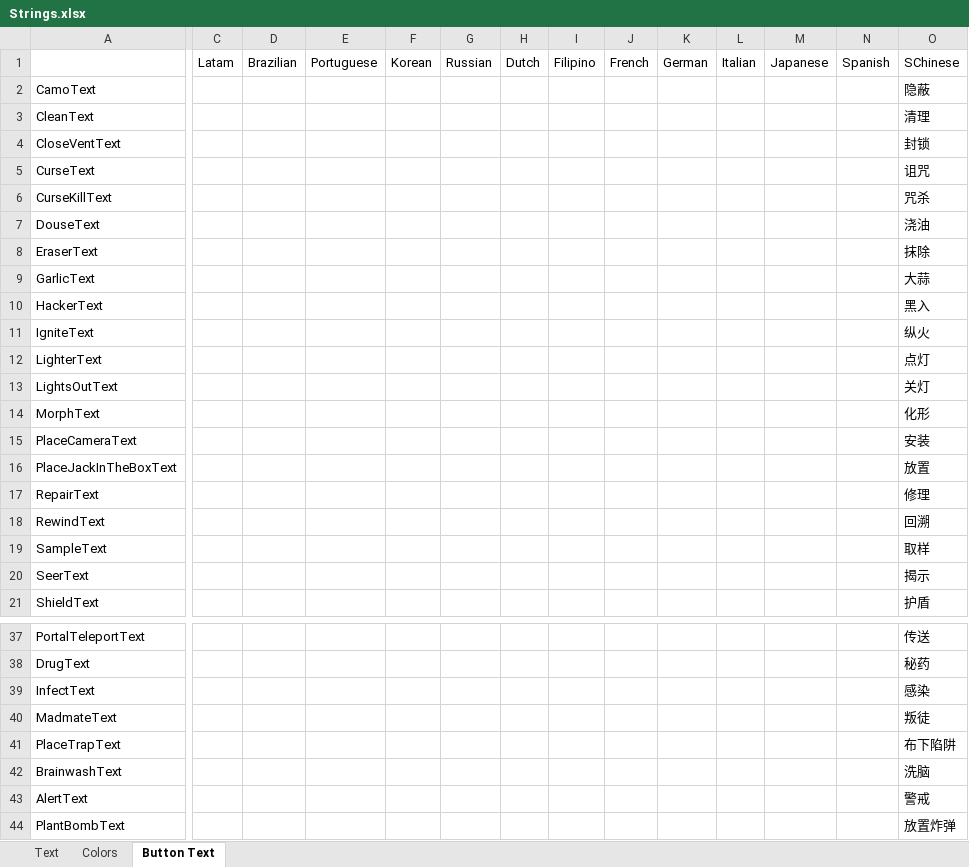
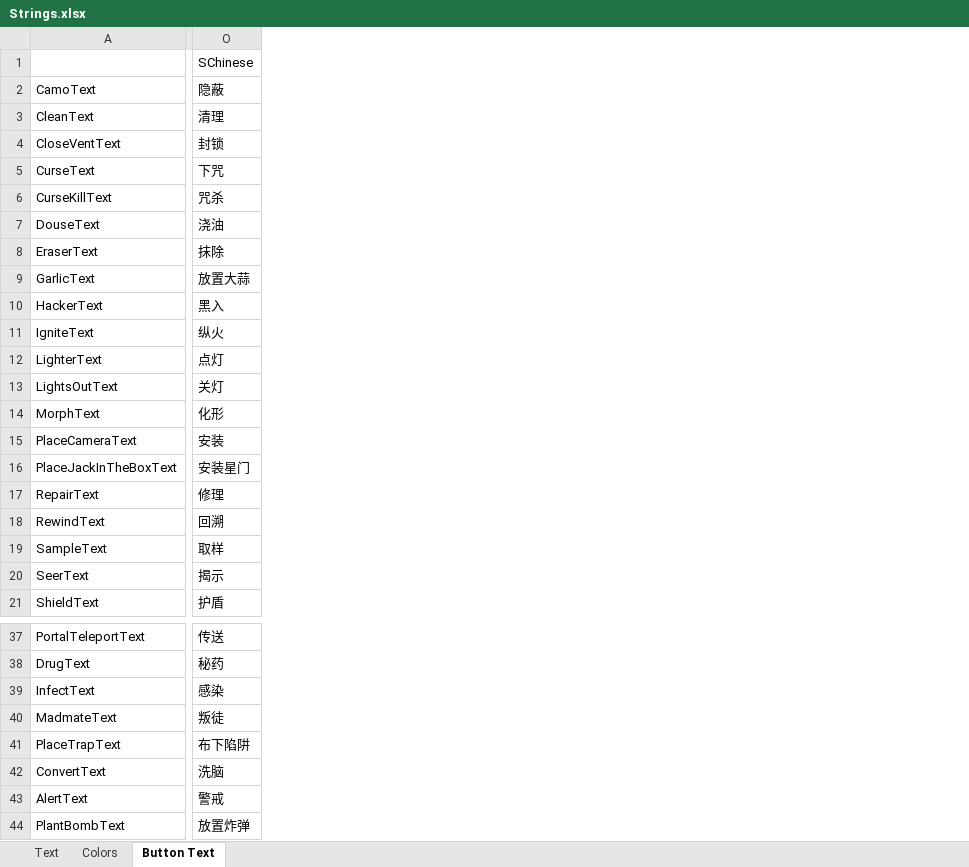
Before and after one commit to mxyx-club/TheOtherUs-Edited, an Excel workbook: Strings.xlsx, sheet Button Text, drawn as a sheet; only a part is shown, gaps mark what is left out; values as stored, in another font and other column widths than the file's, no borders; removed rows and columns are numbered as before the commit, all else as after; the diff covers the shown part only; the diff names each change by its address in the sheet, - before the commit and + after, or states it on an @@ line.

Commit message:
Add Button Translation

```diff
--- a/Strings.xlsx (sheet Button Text)
+++ b/Strings.xlsx (sheet Button Text)
@@ column C hidden, row 1: Latam @@
@@ column D hidden, row 1: Brazilian @@
@@ column E hidden, row 1: Portuguese @@
@@ column F hidden, row 1: Korean @@
@@ column G hidden, row 1: Russian @@
@@ column H hidden, row 1: Dutch @@
@@ column I hidden, row 1: Filipino @@
@@ column J hidden, row 1: French @@
@@ column K hidden, row 1: German @@
@@ column L hidden, row 1: Italian @@
@@ column M hidden, row 1: Japanese @@
@@ column N hidden, row 1: Spanish @@
-O5: 诅咒
+O5: 下咒
-O9: 大蒜
+O9: 放置大蒜
-O16: 放置
+O16: 安装星门
-A42: BrainwashText
+A42: ConvertText
```
Also changed, not shown: 18 added rows, 2 removed rows and 3 edited cells elsewhere in this sheet, 4 other files.
